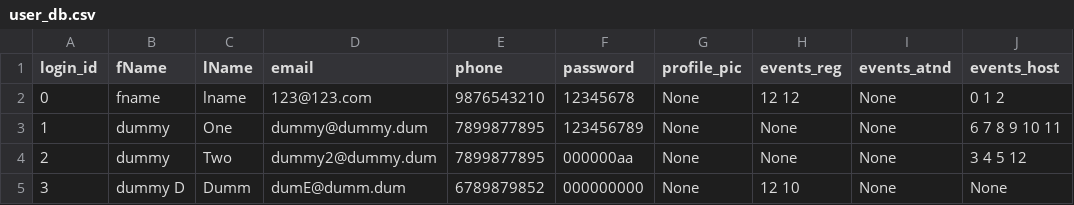
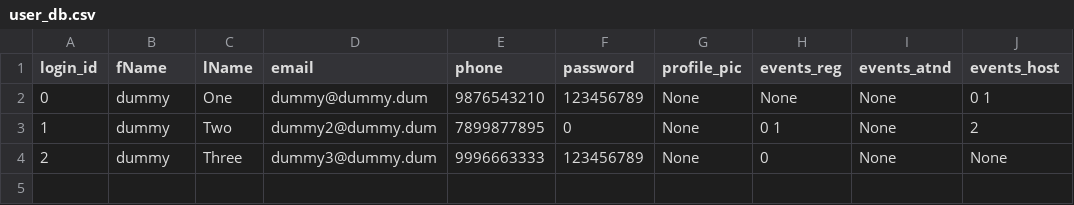
Before and after one commit to Ghost-Reborn/tinkerhub_project, a CSV file: Project/database/user_db.csv, drawn as a sheet.

```diff
--- a/Project/database/user_db.csv
+++ b/Project/database/user_db.csv
@@ -1,5 +1,4 @@
 login_id,fName,lName,email,phone,password,profile_pic,events_reg,events_atnd,events_host
-0,fname,lname,123@123.com,9876543210,12345678,None,12 12,None,0 1 2
-1,dummy,One,dummy@dummy.dum,7899877895,123456789,None,None,None,6 7 8 9 10 11
-2,dummy,Two,dummy2@dummy.dum,7899877895,000000aa,None,None,None,3 4 5 12
-3,dummy D,Dumm,dumE@dumm.dum,6789879852,000000000,None,12 10,None,None
+0,dummy,One,dummy@dummy.dum,9876543210,123456789,None,None,None,0 1
+1,dummy,Two,dummy2@dummy.dum,7899877895,0,None,0 1,None,2
+2,dummy,Three,dummy3@dummy.dum,9996663333,123456789,None,0,None,None
```
Also changed, not shown: Project/database/event_db.csv, 1 other file.
